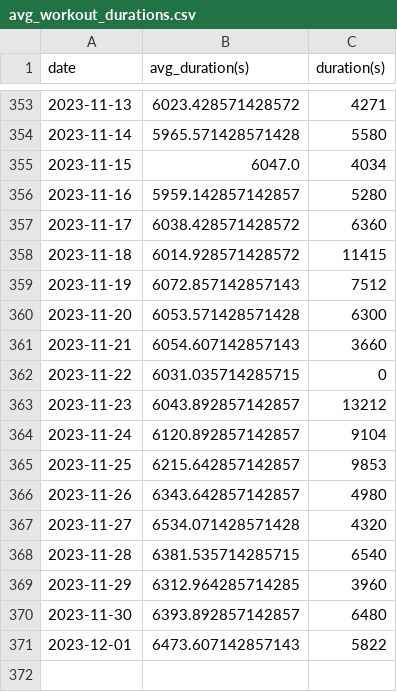
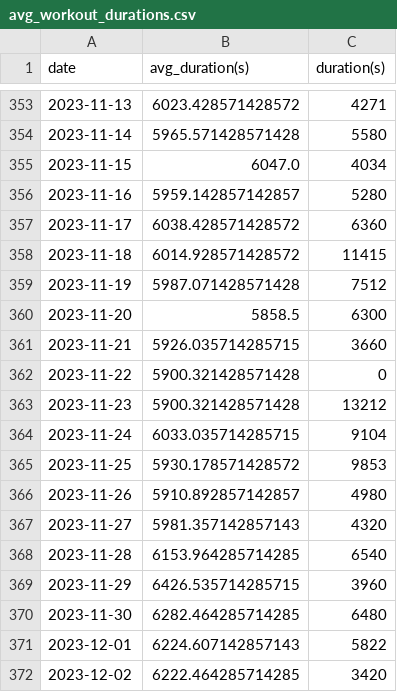
Before and after one commit to EricLeFort/ExerciseLog, a CSV file: data/preds/avg_workout_durations.csv, drawn as a sheet; only a part is shown, gaps mark what is left out.

```diff
--- a/data/preds/avg_workout_durations.csv
+++ b/data/preds/avg_workout_durations.csv
@@ -358,14 +358,15 @@ date,avg_duration(s),duration(s)
 2023-11-18,6014.928571428572,11415
-2023-11-19,6072.857142857143,7512
-2023-11-20,6053.571428571428,6300
-2023-11-21,6054.607142857143,3660
-2023-11-22,6031.035714285715,0
-2023-11-23,6043.892857142857,13212
-2023-11-24,6120.892857142857,9104
-2023-11-25,6215.642857142857,9853
-2023-11-26,6343.642857142857,4980
-2023-11-27,6534.071428571428,4320
-2023-11-28,6381.535714285715,6540
-2023-11-29,6312.964285714285,3960
-2023-11-30,6393.892857142857,6480
-2023-12-01,6473.607142857143,5822
+2023-11-19,5987.071428571428,7512
+2023-11-20,5858.5,6300
+2023-11-21,5926.035714285715,3660
+2023-11-22,5900.321428571428,0
+2023-11-23,5900.321428571428,13212
+2023-11-24,6033.035714285715,9104
+2023-11-25,5930.178571428572,9853
+2023-11-26,5910.892857142857,4980
+2023-11-27,5981.357142857143,4320
+2023-11-28,6153.964285714285,6540
+2023-11-29,6426.535714285715,3960
+2023-11-30,6282.464285714285,6480
+2023-12-01,6224.607142857143,5822
+2023-12-02,6222.464285714285,3420
```
Also changed, not shown: data/weight_training_sets.csv, data/weight_training_workouts.csv, 47 other files.
